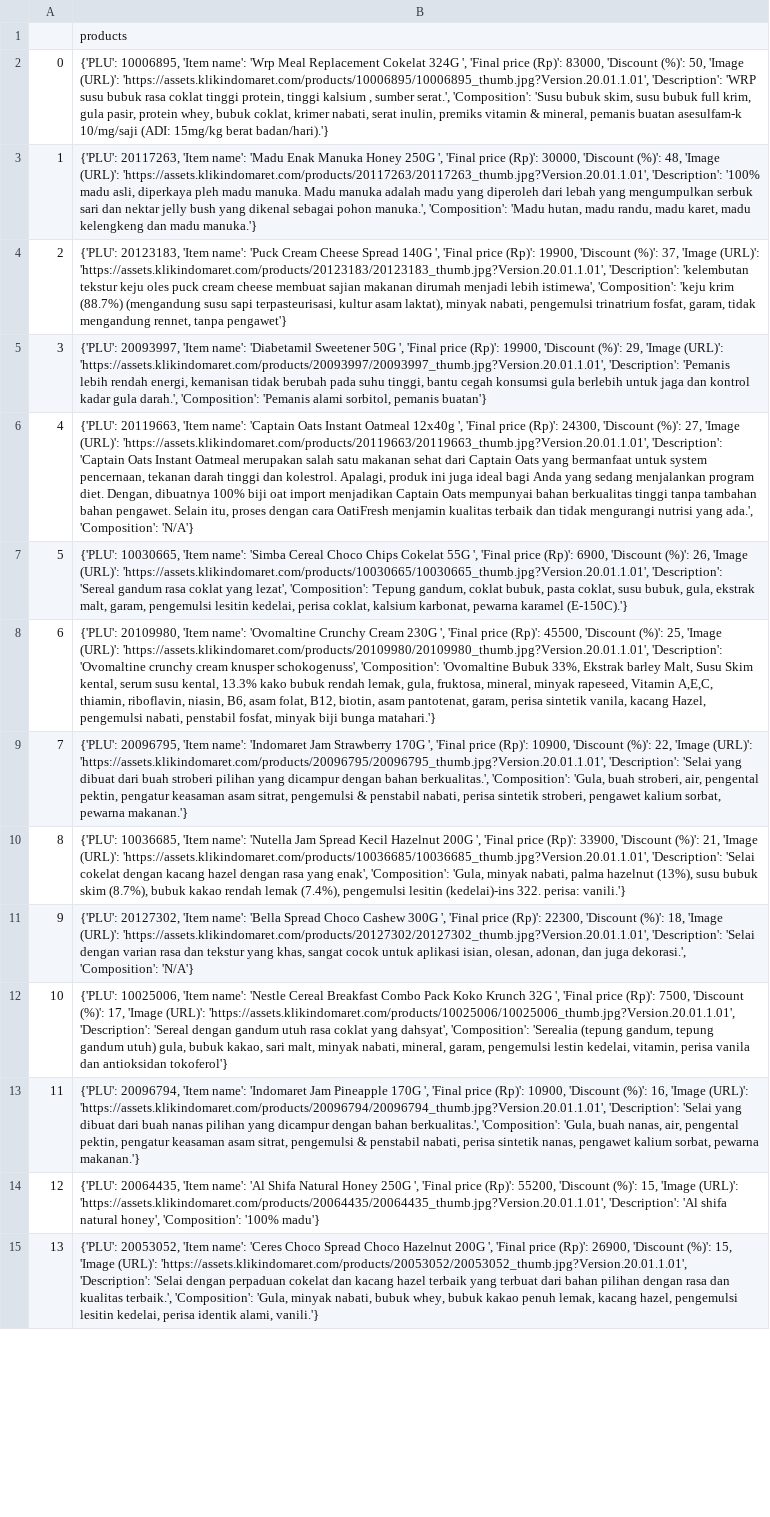
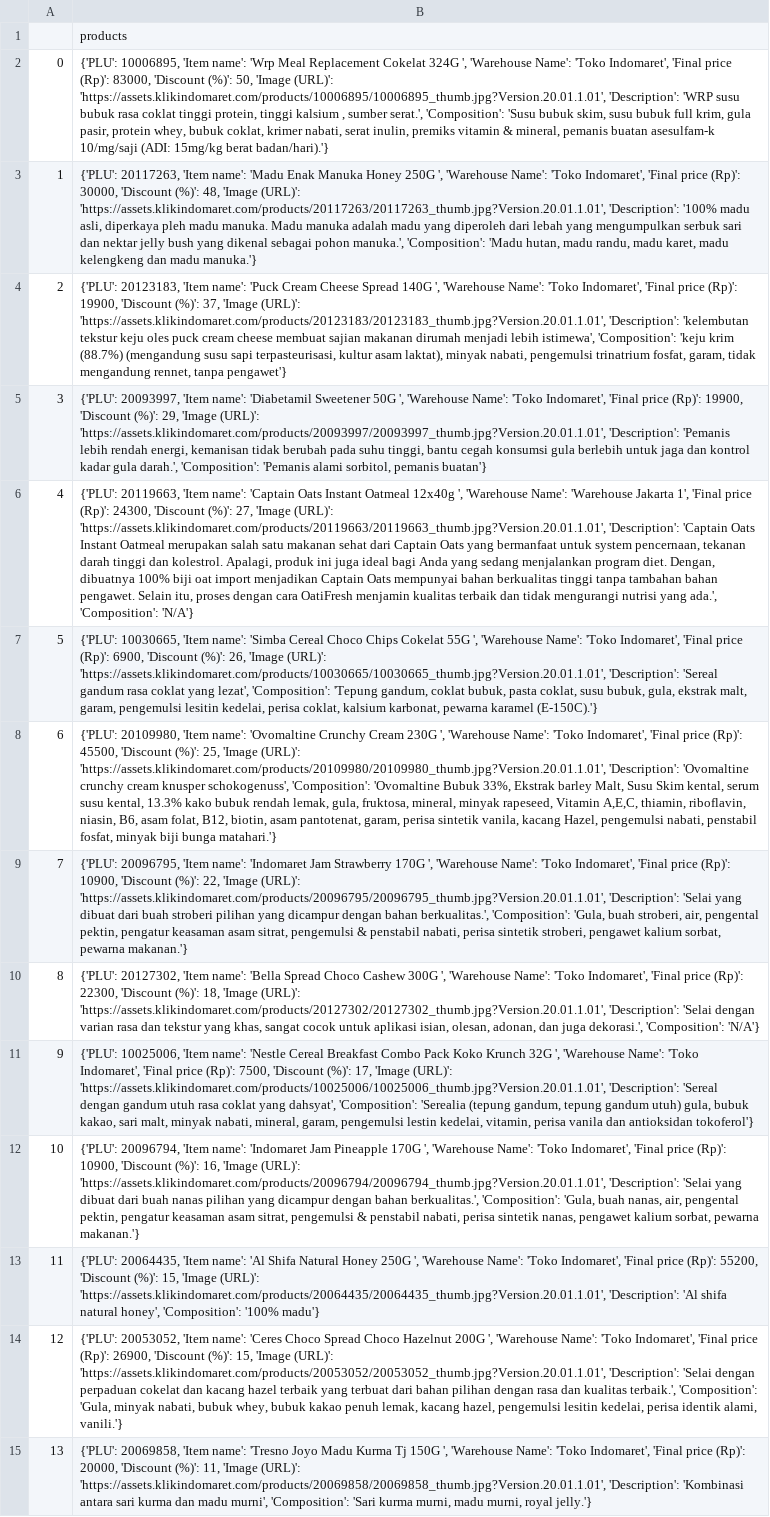
Before and after one commit to wargabasdat/Seleksi-2023-Tugas-1, a CSV file: Data Scraping/data/data_sarapan.csv, drawn as a sheet; only a part is shown; the diff covers the shown part only; the diff names each change by its address in the sheet, - before the commit and + after, or states it on an @@ line.

Commit message:
modify data and add erd image

```diff
--- a/Data Scraping/data/data_sarapan.csv
+++ b/Data Scraping/data/data_sarapan.csv
-B2: …324G ', 'Final price…
+B2: …324G ', 'Warehouse Name': 'Toko Indomaret', 'Final price…
-B3: …250G ', 'Final price…
+B3: …250G ', 'Warehouse Name': 'Toko Indomaret', 'Final price…
-B4: …140G ', 'Final price…
+B4: …140G ', 'Warehouse Name': 'Toko Indomaret', 'Final price…
-B5: …50G ', 'Final price…
+B5: …50G ', 'Warehouse Name': 'Toko Indomaret', 'Final price…
-B6: …12x40g ', 'Final price…
+B6: …12x40g ', 'Warehouse Name': 'Warehouse Jakarta 1', 'Final price…
-B7: …55G ', 'Final price…
+B7: …55G ', 'Warehouse Name': 'Toko Indomaret', 'Final price…
-B8: …230G ', 'Final price…
+B8: …230G ', 'Warehouse Name': 'Toko Indomaret', 'Final price…
-B9: …170G ', 'Final price…
+B9: …170G ', 'Warehouse Name': 'Toko Indomaret', 'Final price…
-B10: {'PLU': 10036685, 'Item name': 'Nutella Jam Spread Kecil Hazelnut 200G ', 'Final price (Rp)': 33900, 'Discount (%)': 21, 'Image (URL)': 'https://assets.klikindomaret.com/products/10036685/10036685_thumb.jpg?Version.20.01.1.01', 'Description': 'Selai cokelat dengan kacang hazel dengan rasa yang enak', 'Composition': 'Gula, minyak nabati, palma hazelnut (13%), susu bubuk skim (8.7%), bubuk kakao rendah lemak (7.4%), pengemulsi lesitin (kedelai)-ins 322. perisa: vanili.'}
+B10: {'PLU': 20127302, 'Item name': 'Bella Spread Choco Cashew 300G ', 'Warehouse Name': 'Toko Indomaret', 'Final price (Rp)': 22300, 'Discount (%)': 18, 'Image (URL)': 'https://assets.klikindomaret.com/products/20127302/20127302_thumb.jpg?Version.20.01.1.01', 'Description': 'Selai dengan varian rasa dan tekstur yang khas, sangat cocok untuk aplikasi isian, olesan, adonan, dan juga dekorasi.', 'Composition': 'N/A'}
-B11: {'PLU': 20127302, 'Item name': 'Bella Spread Choco Cashew 300G ', 'Final price (Rp)': 22300, 'Discount (%)': 18, 'Image (URL)': 'https://assets.klikindomaret.com/products/20127302/20127302_thumb.jpg?Version.20.01.1.01', 'Description': 'Selai dengan varian rasa dan tekstur yang khas, sangat cocok untuk aplikasi isian, olesan, adonan, dan juga dekorasi.', 'Composition': 'N/A'}
+B11: {'PLU': 10025006, 'Item name': 'Nestle Cereal Breakfast Combo Pack Koko Krunch 32G ', 'Warehouse Name': 'Toko Indomaret', 'Final price (Rp)': 7500, 'Discount (%)': 17, 'Image (URL)': 'https://assets.klikindomaret.com/products/10025006/10025006_thumb.jpg?Version.20.01.1.01', 'Description': 'Sereal dengan gandum utuh rasa coklat yang dahsyat', 'Composition': 'Serealia (tepung gandum, tepung gandum utuh) gula, bubuk kakao, sari malt, minyak nabati, mineral, garam, pengemulsi lestin kedelai, vitamin, perisa vanila dan antioksidan tokoferol'}
-B12: {'PLU': 10025006, 'Item name': 'Nestle Cereal Breakfast Combo Pack Koko Krunch 32G ', 'Final price (Rp)': 7500, 'Discount (%)': 17, 'Image (URL)': 'https://assets.klikindomaret.com/products/10025006/10025006_thumb.jpg?Version.20.01.1.01', 'Description': 'Sereal dengan gandum utuh rasa coklat yang dahsyat', 'Composition': 'Serealia (tepung gandum, tepung gandum utuh) gula, bubuk kakao, sari malt, minyak nabati, mineral, garam, pengemulsi lestin kedelai, vitamin, perisa vanila dan antioksidan tokoferol'}
+B12: {'PLU': 20096794, 'Item name': 'Indomaret Jam Pineapple 170G ', 'Warehouse Name': 'Toko Indomaret', 'Final price (Rp)': 10900, 'Discount (%)': 16, 'Image (URL)': 'https://assets.klikindomaret.com/products/20096794/20096794_thumb.jpg?Version.20.01.1.01', 'Description': 'Selai yang dibuat dari buah nanas pilihan yang dicampur dengan bahan berkualitas.', 'Composition': 'Gula, buah nanas, air, pengental pektin, pengatur keasaman asam sitrat, pengemulsi & penstabil nabati, perisa sintetik nanas, pengawet kalium sorbat, pewarna makanan.'}
-B13: {'PLU': 20096794, 'Item name': 'Indomaret Jam Pineapple 170G ', 'Final price (Rp)': 10900, 'Discount (%)': 16, 'Image (URL)': 'https://assets.klikindomaret.com/products/20096794/20096794_thumb.jpg?Version.20.01.1.01', 'Description': 'Selai yang dibuat dari buah nanas pilihan yang dicampur dengan bahan berkualitas.', 'Composition': 'Gula, buah nanas, air, pengental pektin, pengatur keasaman asam sitrat, pengemulsi & penstabil nabati, perisa sintetik nanas, pengawet kalium sorbat, pewarna makanan.'}
+B13: {'PLU': 20064435, 'Item name': 'Al Shifa Natural Honey 250G ', 'Warehouse Name': 'Toko Indomaret', 'Final price (Rp)': 55200, 'Discount (%)': 15, 'Image (URL)': 'https://assets.klikindomaret.com/products/20064435/20064435_thumb.jpg?Version.20.01.1.01', 'Description': 'Al shifa natural honey', 'Composition': '100% madu'}
-B14: {'PLU': 20064435, 'Item name': 'Al Shifa Natural Honey 250G ', 'Final price (Rp)': 55200, 'Discount (%)': 15, 'Image (URL)': 'https://assets.klikindomaret.com/products/20064435/20064435_thumb.jpg?Version.20.01.1.01', 'Description': 'Al shifa natural honey', 'Composition': '100% madu'}
+B14: {'PLU': 20053052, 'Item name': 'Ceres Choco Spread Choco Hazelnut 200G ', 'Warehouse Name': 'Toko Indomaret', 'Final price (Rp)': 26900, 'Discount (%)': 15, 'Image (URL)': 'https://assets.klikindomaret.com/products/20053052/20053052_thumb.jpg?Version.20.01.1.01', 'Description': 'Selai dengan perpaduan cokelat dan kacang hazel terbaik yang terbuat dari bahan pilihan dengan rasa dan kualitas terbaik.', 'Composition': 'Gula, minyak nabati, bubuk whey, bubuk kakao penuh lemak, kacang hazel, pengemulsi lesitin kedelai, perisa identik alami, vanili.'}
-B15: {'PLU': 20053052, 'Item name': 'Ceres Choco Spread Choco Hazelnut 200G ', 'Final price (Rp)': 26900, 'Discount (%)': 15, 'Image (URL)': 'https://assets.klikindomaret.com/products/20053052/20053052_thumb.jpg?Version.20.01.1.01', 'Description': 'Selai dengan perpaduan cokelat dan kacang hazel terbaik yang terbuat dari bahan pilihan dengan rasa dan kualitas terbaik.', 'Composition': 'Gula, minyak nabati, bubuk whey, bubuk kakao penuh lemak, kacang hazel, pengemulsi lesitin kedelai, perisa identik alami, vanili.'}
+B15: {'PLU': 20069858, 'Item name': 'Tresno Joyo Madu Kurma Tj 150G ', 'Warehouse Name': 'Toko Indomaret', 'Final price (Rp)': 20000, 'Discount (%)': 11, 'Image (URL)': 'https://assets.klikindomaret.com/products/20069858/20069858_thumb.jpg?Version.20.01.1.01', 'Description': 'Kombinasi antara sari kurma dan madu murni', 'Composition': 'Sari kurma murni, madu murni, royal jelly.'}
```
Also changed, not shown: 40 edited cells elsewhere in this file, 3 other files.
